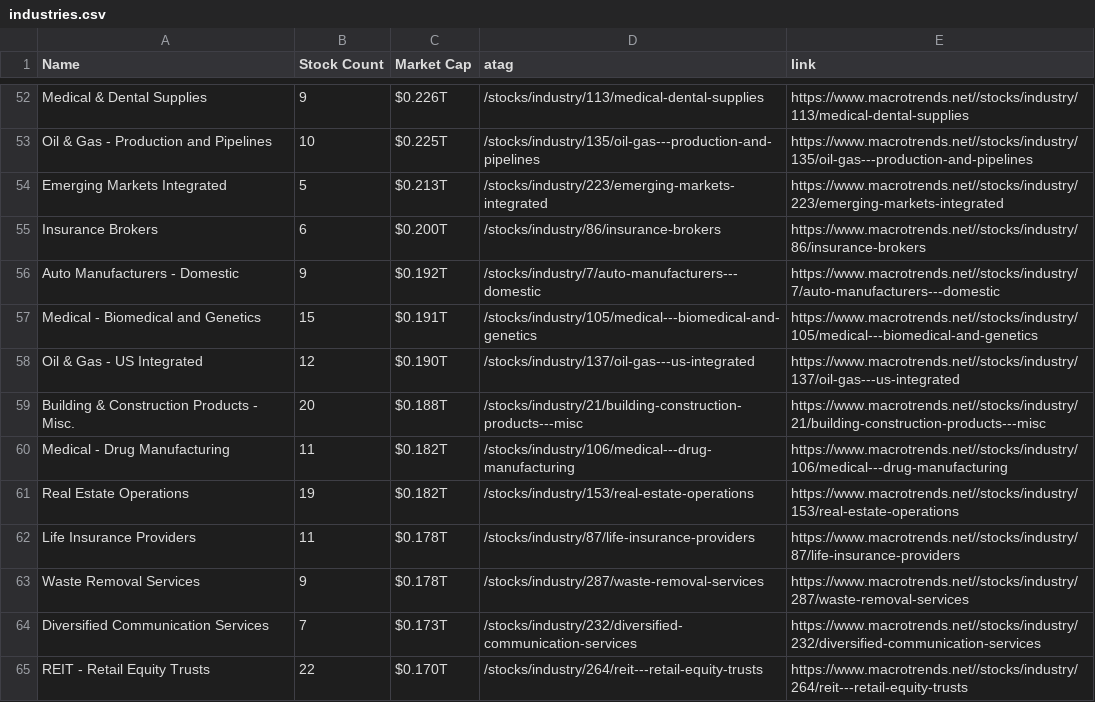
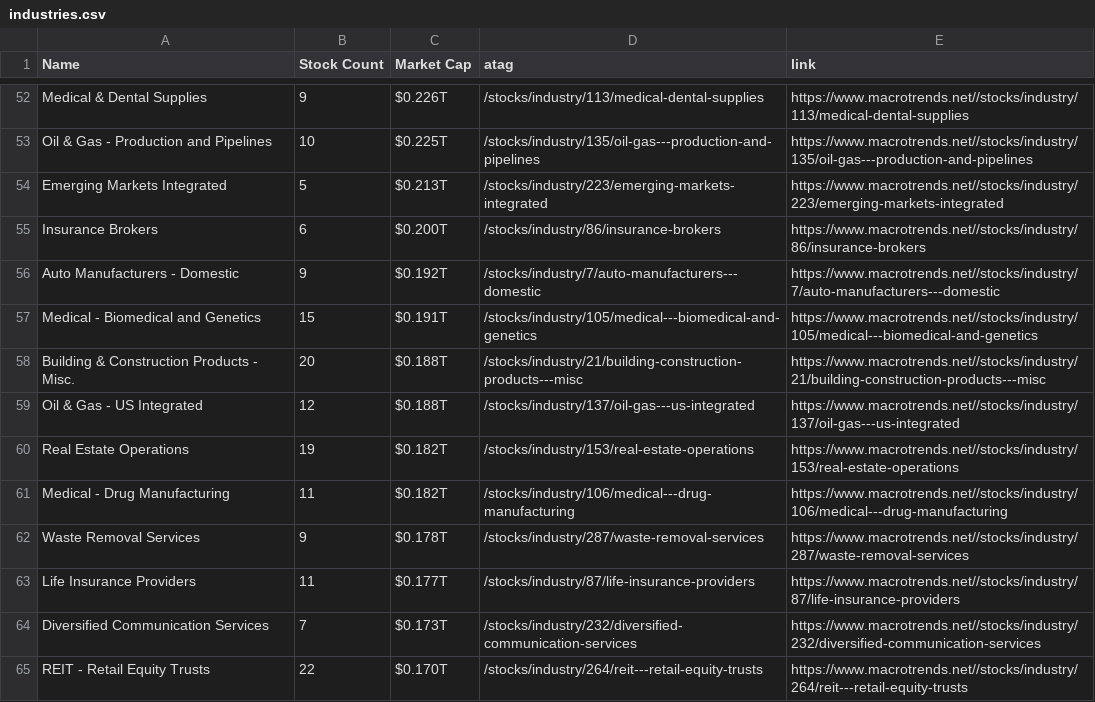
Before and after one commit to nedhulseman/FinMetrics, a CSV file: Data/industries.csv, drawn as a sheet; only a part is shown, gaps mark what is left out; the diff covers the shown part only.

```diff
--- a/Data/industries.csv
+++ b/Data/industries.csv
@@ -57,8 +57,8 @@ Auto Manufacturers - Domestic,9,$0.192T,/stocks/industry/7/auto-manufacturers---
 Medical - Biomedical and Genetics,15,$0.191T,/stocks/industry/105/medical---biomedical-and-genetics,https://www.macrotrends.net//stocks/industry/105/medical---biomedical-and-genetics
-Oil & Gas - US Integrated,12,$0.190T,/stocks/industry/137/oil-gas---us-integrated,https://www.macrotrends.net//stocks/industry/137/oil-gas---us-integrated
 Building & Construction Products - Misc.,20,$0.188T,/stocks/industry/21/building-construction-products---misc,https://www.macrotrends.net//stocks/industry/21/building-construction-products---misc
+Oil & Gas - US Integrated,12,$0.188T,/stocks/industry/137/oil-gas---us-integrated,https://www.macrotrends.net//stocks/industry/137/oil-gas---us-integrated
+Real Estate Operations,19,$0.182T,/stocks/industry/153/real-estate-operations,https://www.macrotrends.net//stocks/industry/153/real-estate-operations
 Medical - Drug Manufacturing,11,$0.182T,/stocks/industry/106/medical---drug-manufacturing,https://www.macrotrends.net//stocks/industry/106/medical---drug-manufacturing
-Real Estate Operations,19,$0.182T,/stocks/industry/153/real-estate-operations,https://www.macrotrends.net//stocks/industry/153/real-estate-operations
-Life Insurance Providers,11,$0.178T,/stocks/industry/87/life-insurance-providers,https://www.macrotrends.net//stocks/industry/87/life-insurance-providers
 Waste Removal Services,9,$0.178T,/stocks/industry/287/waste-removal-services,https://www.macrotrends.net//stocks/industry/287/waste-removal-services
+Life Insurance Providers,11,$0.177T,/stocks/industry/87/life-insurance-providers,https://www.macrotrends.net//stocks/industry/87/life-insurance-providers
 Diversified Communication Services,7,$0.173T,/stocks/industry/232/diversified-communication-services,https://www.macrotrends.net//stocks/industry/232/diversified-communication-services
```
Also changed, not shown: 5 added rows, 5 removed rows, 18 moved rows and 24 edited cells elsewhere in this file, Data/meta_metrics.csv, Data/tickers.csv, 3 other files.
